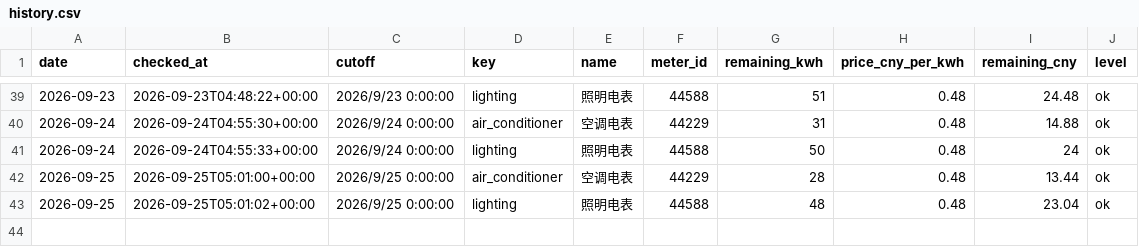
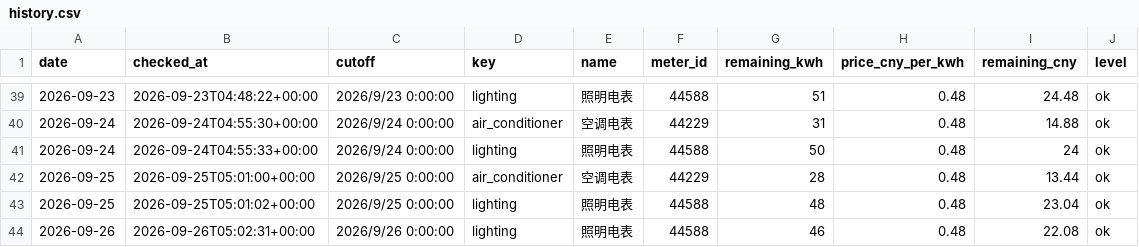
Before and after one commit to fyzzzz05/buaa-electricity-monitor, a CSV file: data/history.csv, drawn as a sheet; only a part is shown, gaps mark what is left out.

```diff
--- a/data/history.csv
+++ b/data/history.csv
@@ -43 +43,2 @@ date,checked_at,cutoff,key,name,meter_id,remaining_kwh,price_cny_per_kwh,remaini
 2026-09-25,2026-09-25T05:01:02+00:00,2026/9/25 0:00:00,lighting,照明电表,44588,48,0.48,23.04,ok
+2026-09-26,2026-09-26T05:02:31+00:00,2026/9/26 0:00:00,lighting,照明电表,44588,46,0.48,22.08,ok
```
Also changed, not shown: 1 other file.
